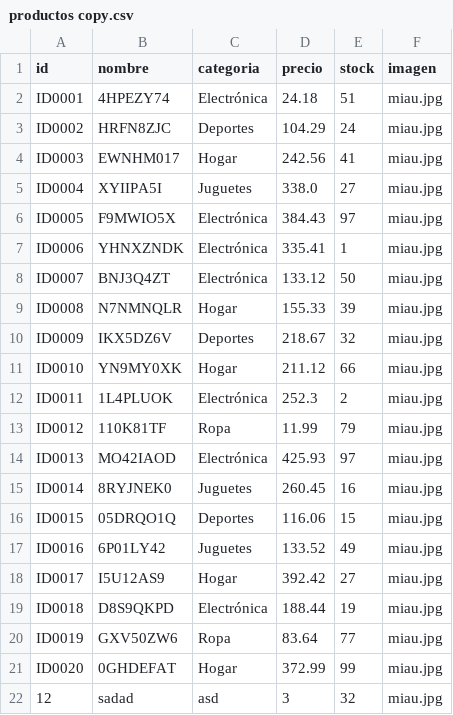
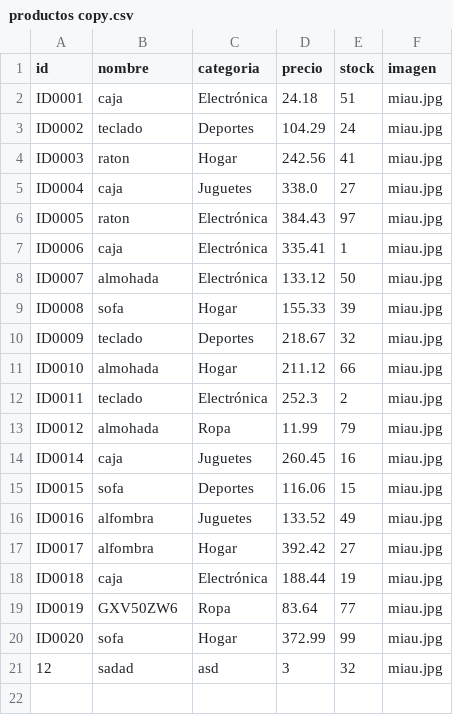
Before and after one commit to AlvaroMF02/Python, a CSV file: Tema12/ejercicios/ejer2Personas/productos copy.csv, drawn as a sheet.

Commit message:
miau

```diff
--- a/Tema12/ejercicios/ejer2Personas/productos copy.csv
+++ b/Tema12/ejercicios/ejer2Personas/productos copy.csv
@@ -1,22 +1,21 @@
 id, nombre, categoria, precio, stock, imagen
-ID0001,4HPEZY74,Electrónica,24.18,51,miau.jpg
-ID0002,HRFN8ZJC,Deportes,104.29,24,miau.jpg
-ID0003,EWNHM017,Hogar,242.56,41,miau.jpg
-ID0004,XYIIPA5I,Juguetes,338.0,27,miau.jpg
-ID0005,F9MWIO5X,Electrónica,384.43,97,miau.jpg
-ID0006,YHNXZNDK,Electrónica,335.41,1,miau.jpg
-ID0007,BNJ3Q4ZT,Electrónica,133.12,50,miau.jpg
-ID0008,N7NMNQLR,Hogar,155.33,39,miau.jpg
-ID0009,IKX5DZ6V,Deportes,218.67,32,miau.jpg
-ID0010,YN9MY0XK,Hogar,211.12,66,miau.jpg
-ID0011,1L4PLUOK,Electrónica,252.3,2,miau.jpg
-ID0012,110K81TF,Ropa,11.99,79,miau.jpg
-ID0013,MO42IAOD,Electrónica,425.93,97,miau.jpg
-ID0014,8RYJNEK0,Juguetes,260.45,16,miau.jpg
-ID0015,05DRQO1Q,Deportes,116.06,15,miau.jpg
-ID0016,6P01LY42,Juguetes,133.52,49,miau.jpg
-ID0017,I5U12AS9,Hogar,392.42,27,miau.jpg
-ID0018,D8S9QKPD,Electrónica,188.44,19,miau.jpg
+ID0001,caja,Electrónica,24.18,51,miau.jpg
+ID0002,teclado,Deportes,104.29,24,miau.jpg
+ID0003,raton,Hogar,242.56,41,miau.jpg
+ID0004,caja,Juguetes,338.0,27,miau.jpg
+ID0005,raton,Electrónica,384.43,97,miau.jpg
+ID0006,caja,Electrónica,335.41,1,miau.jpg
+ID0007,almohada,Electrónica,133.12,50,miau.jpg
+ID0008,sofa,Hogar,155.33,39,miau.jpg
+ID0009,teclado,Deportes,218.67,32,miau.jpg
+ID0010,almohada,Hogar,211.12,66,miau.jpg
+ID0011,teclado,Electrónica,252.3,2,miau.jpg
+ID0012,almohada,Ropa,11.99,79,miau.jpg
+ID0014,caja,Juguetes,260.45,16,miau.jpg
+ID0015,sofa,Deportes,116.06,15,miau.jpg
+ID0016,alfombra,Juguetes,133.52,49,miau.jpg
+ID0017,alfombra,Hogar,392.42,27,miau.jpg
+ID0018,caja,Electrónica,188.44,19,miau.jpg
 ID0019,GXV50ZW6,Ropa,83.64,77,miau.jpg
-ID0020,0GHDEFAT,Hogar,372.99,99,miau.jpg
+ID0020,sofa,Hogar,372.99,99,miau.jpg
 12,sadad,asd,3,32,miau.jpg
```
Also changed, not shown: 3 other files.
